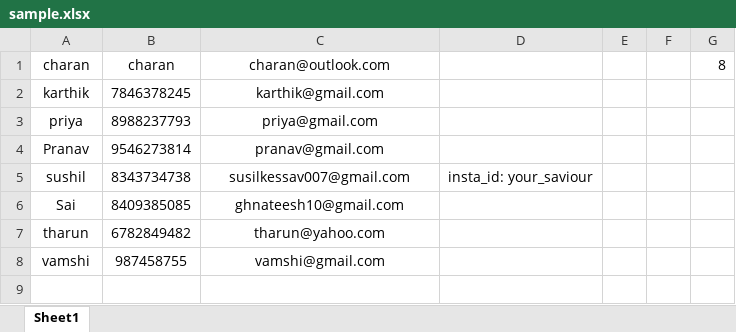
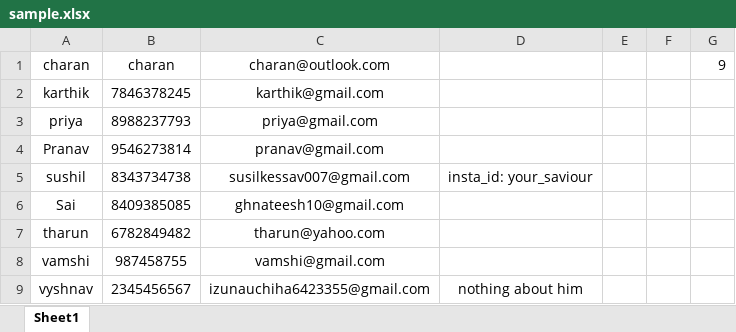
Before and after one commit to Susilkessav/ContactBook_Python, an Excel workbook: sample.xlsx, sheet Sheet1, drawn as a sheet; values as stored, in another font and other column widths than the file's, no borders; the diff names each change by its address in the sheet, - before the commit and + after, or states it on an @@ line.

```diff
--- a/sample.xlsx (sheet Sheet1)
+++ b/sample.xlsx (sheet Sheet1)
-G1: 8
+G1: 9
+row 9: vyshnav | 2345456567 | izunauchiha6423355@gmail.com | nothing about him
```
Also changed, not shown: 2 other files.
